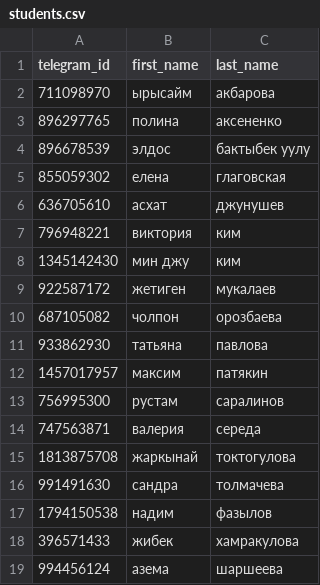
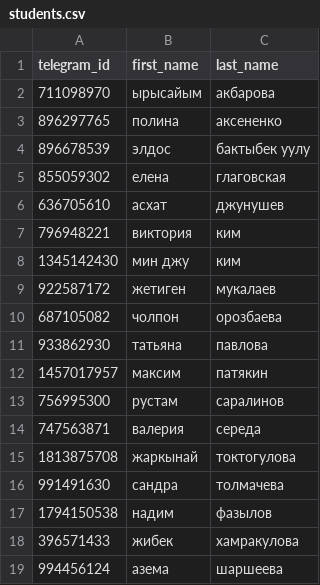
Before and after one commit to usbtypec1/students-temperatures, a CSV file: students.csv, drawn as a sheet.

```diff
--- a/students.csv
+++ b/students.csv
@@ -1,3 +1,3 @@
 telegram_id,first_name,last_name
-711098970,ырысайм,акбарова
+711098970,ырысайым,акбарова
 896297765,полина,аксененко
```
Also changed, not shown: 14 other files.
